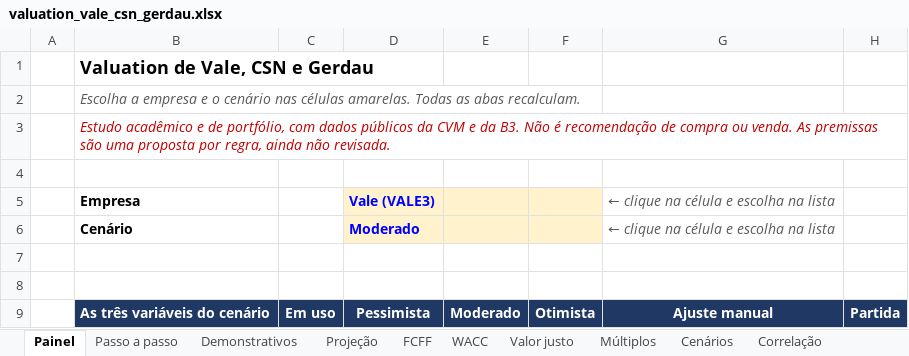
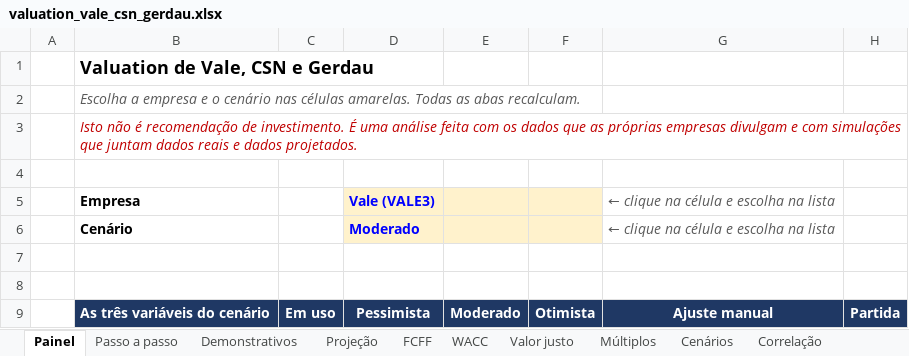
Before and after one commit to timmtimm1/valuation-vale-csn-gerdau, an Excel workbook: saida/valuation_vale_csn_gerdau.xlsx, sheet Painel, drawn as a sheet; only a part is shown; values as stored, in another font and other column widths than the file's, no borders; charts and pictures not drawn; the diff names each change by its address in the sheet, - before the commit and + after, or states it on an @@ line.

```diff
--- a/saida/valuation_vale_csn_gerdau.xlsx (sheet Painel)
+++ b/saida/valuation_vale_csn_gerdau.xlsx (sheet Painel)
-B3: Estudo acadêmico e de portfólio, com dados públicos da CVM e da B3. Não é recomendação de compra ou venda. As premissas são uma proposta por regra, ainda não revisada.
+B3: Isto não é recomendação de investimento. É uma análise feita com os dados que as próprias empresas divulgam e com simulações que juntam dados reais e dados projetados.
```
Also changed, not shown: charts or pictures, 3 other files.
